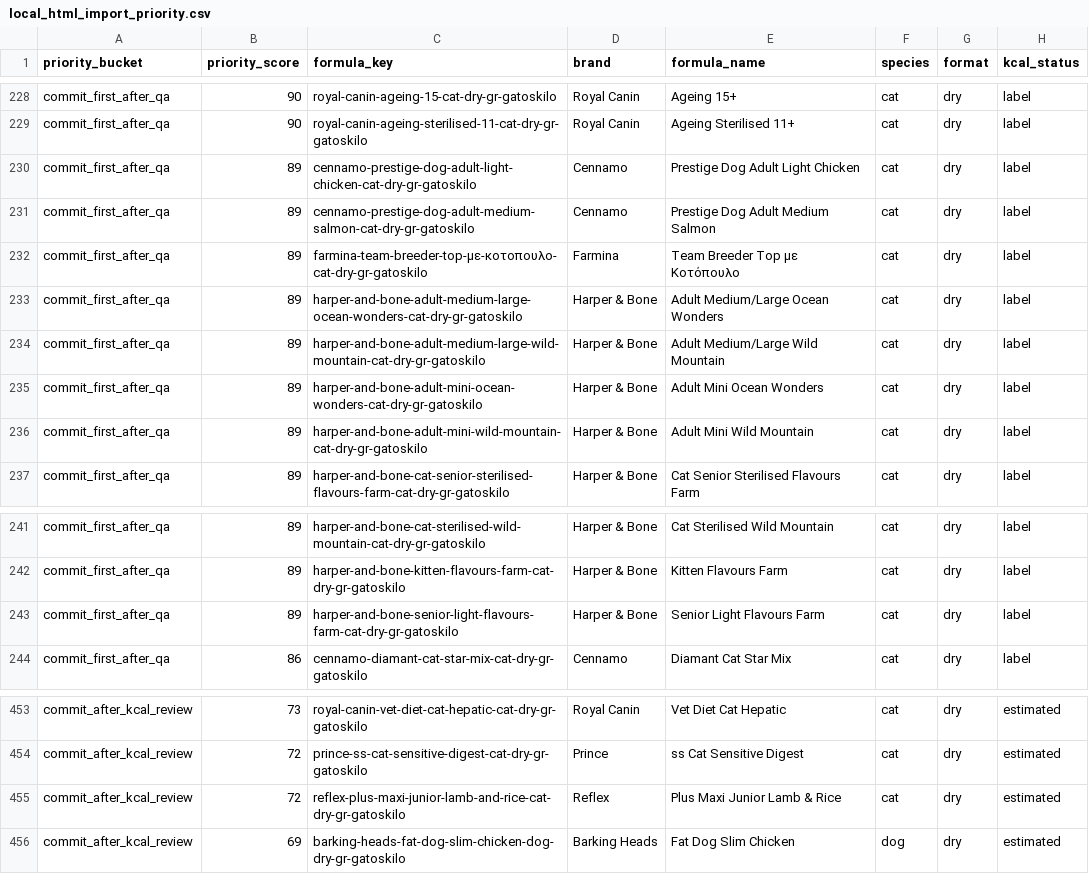
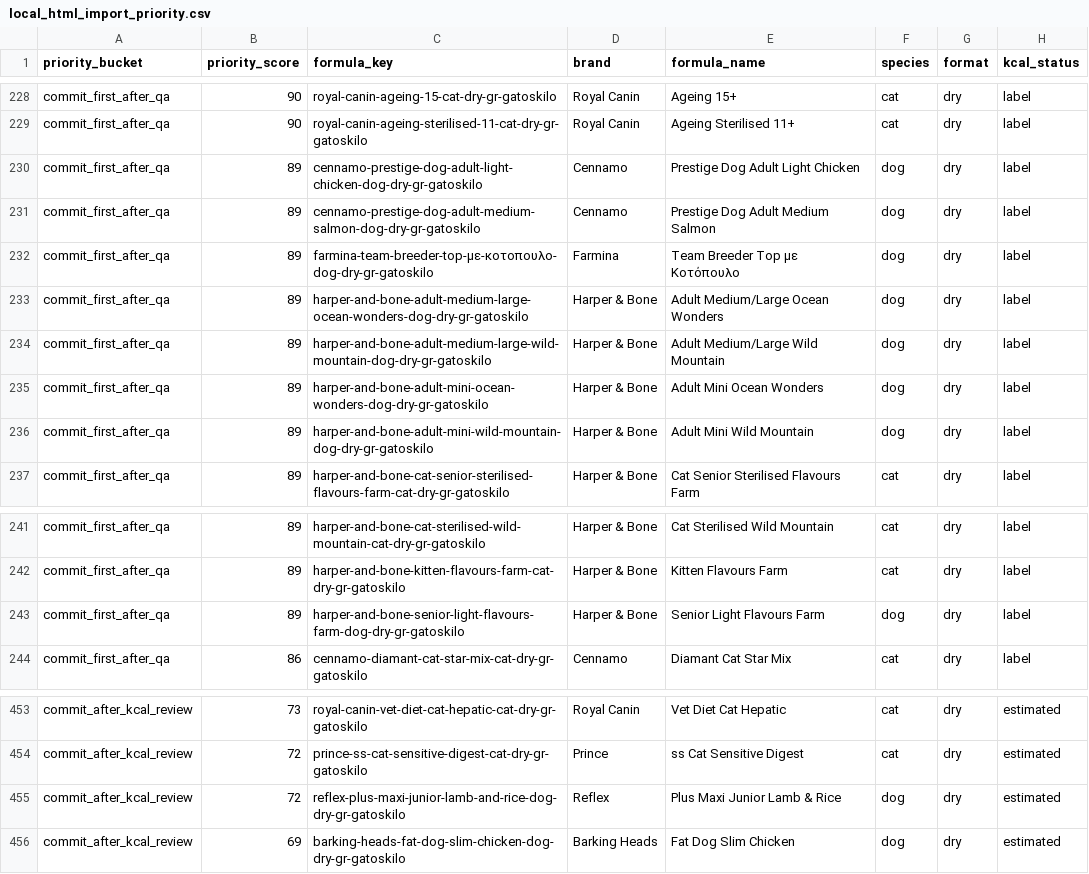
Before and after one commit to EmmMall92/nutritail-ai, a CSV file: data/review/local_html_import_priority.csv, drawn as a sheet; only a part is shown, gaps mark what is left out; the diff names each change by its address in the sheet, - before the commit and + after, or states it on an @@ line.

```diff
--- a/data/review/local_html_import_priority.csv
+++ b/data/review/local_html_import_priority.csv
-C230 (formula_key): cennamo-prestige-dog-adult-light-chicken-cat-dry-gr-gatoskilo
+C230 (formula_key): cennamo-prestige-dog-adult-light-chicken-dog-dry-gr-gatoskilo
-F230:F236 (species): cat
+F230:F236 (species): dog
-C231 (formula_key): cennamo-prestige-dog-adult-medium-salmon-cat-dry-gr-gatoskilo
+C231 (formula_key): cennamo-prestige-dog-adult-medium-salmon-dog-dry-gr-gatoskilo
-C232 (formula_key): farmina-team-breeder-top-με-κοτοπουλο-cat-dry-gr-gatoskilo
+C232 (formula_key): farmina-team-breeder-top-με-κοτοπουλο-dog-dry-gr-gatoskilo
-C233 (formula_key): harper-and-bone-adult-medium-large-ocean-wonders-cat-dry-gr-gatoskilo
+C233 (formula_key): harper-and-bone-adult-medium-large-ocean-wonders-dog-dry-gr-gatoskilo
-C234 (formula_key): harper-and-bone-adult-medium-large-wild-mountain-cat-dry-gr-gatoskilo
+C234 (formula_key): harper-and-bone-adult-medium-large-wild-mountain-dog-dry-gr-gatoskilo
-C235 (formula_key): harper-and-bone-adult-mini-ocean-wonders-cat-dry-gr-gatoskilo
+C235 (formula_key): harper-and-bone-adult-mini-ocean-wonders-dog-dry-gr-gatoskilo
-C236 (formula_key): harper-and-bone-adult-mini-wild-mountain-cat-dry-gr-gatoskilo
+C236 (formula_key): harper-and-bone-adult-mini-wild-mountain-dog-dry-gr-gatoskilo
-C243 (formula_key): harper-and-bone-senior-light-flavours-farm-cat-dry-gr-gatoskilo
+C243 (formula_key): harper-and-bone-senior-light-flavours-farm-dog-dry-gr-gatoskilo
-F243 (species): cat
+F243 (species): dog
-C455 (formula_key): reflex-plus-maxi-junior-lamb-and-rice-cat-dry-gr-gatoskilo
+C455 (formula_key): reflex-plus-maxi-junior-lamb-and-rice-dog-dry-gr-gatoskilo
-F455 (species): cat
+F455 (species): dog
```
Also changed, not shown: data/review/gatoskilo_estimated_kcal_review.csv, data/review/gatoskilo_local_html_batch_review.csv, 9 other files.
